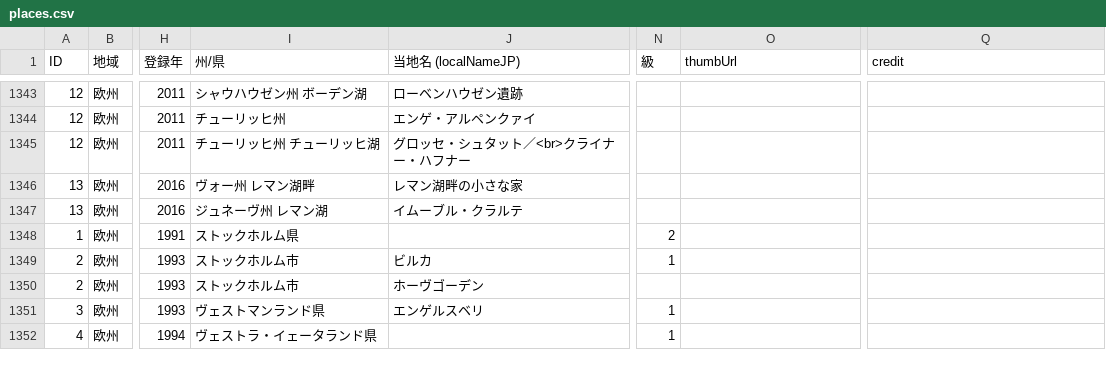
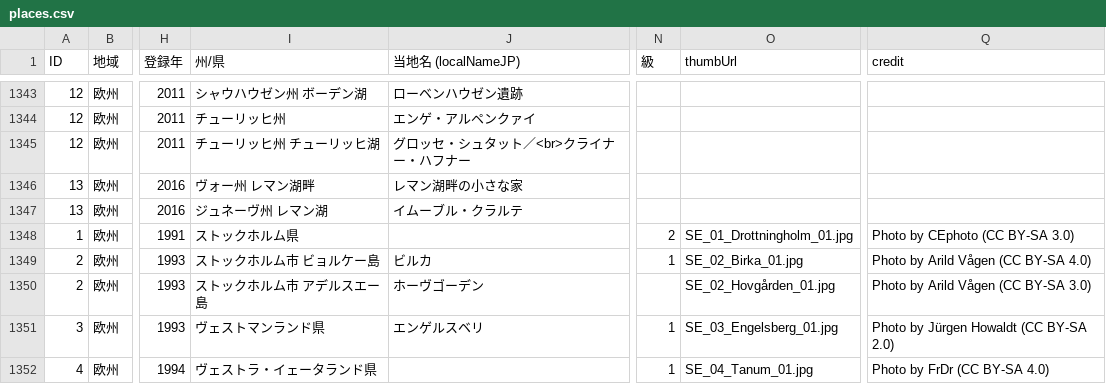
Before and after one commit to hyukis1867/World-Heritage-map, a CSV file: places.csv, drawn as a sheet; only a part is shown, gaps mark what is left out; the diff covers the shown part only; the diff names each change by its address in the sheet, - before the commit and + after, or states it on an @@ line.

Commit message:
Add files via upload

```diff
--- a/places.csv
+++ b/places.csv
-O1348 (thumbUrl): (empty)
+O1348 (thumbUrl): SE_01_Drottningholm_01.jpg
-Q1348 (credit): (empty)
+Q1348 (credit): Photo by CEphoto (CC BY-SA 3.0)
-I1349 (州/県): ストックホルム市
+I1349 (州/県): ストックホルム市 ビョルケー島
-O1349 (thumbUrl): (empty)
+O1349 (thumbUrl): SE_02_Birka_01.jpg
-Q1349 (credit): (empty)
+Q1349 (credit): Photo by Arild Vågen (CC BY-SA 4.0)
-I1350 (州/県): ストックホルム市
+I1350 (州/県): ストックホルム市 アデルスエー島
-O1350 (thumbUrl): (empty)
+O1350 (thumbUrl): SE_02_Hovgården_01.jpg
-Q1350 (credit): (empty)
+Q1350 (credit): Photo by Arild Vågen (CC BY-SA 3.0)
-O1351 (thumbUrl): (empty)
+O1351 (thumbUrl): SE_03_Engelsberg_01.jpg
-Q1351 (credit): (empty)
+Q1351 (credit): Photo by Jürgen Howaldt (CC BY-SA 2.0)
-O1352 (thumbUrl): (empty)
+O1352 (thumbUrl): SE_04_Tanum_01.jpg
-Q1352 (credit): (empty)
+Q1352 (credit): Photo by FrDr (CC BY-SA 4.0)
```
Also changed, not shown: 13 edited cells elsewhere in this file.
